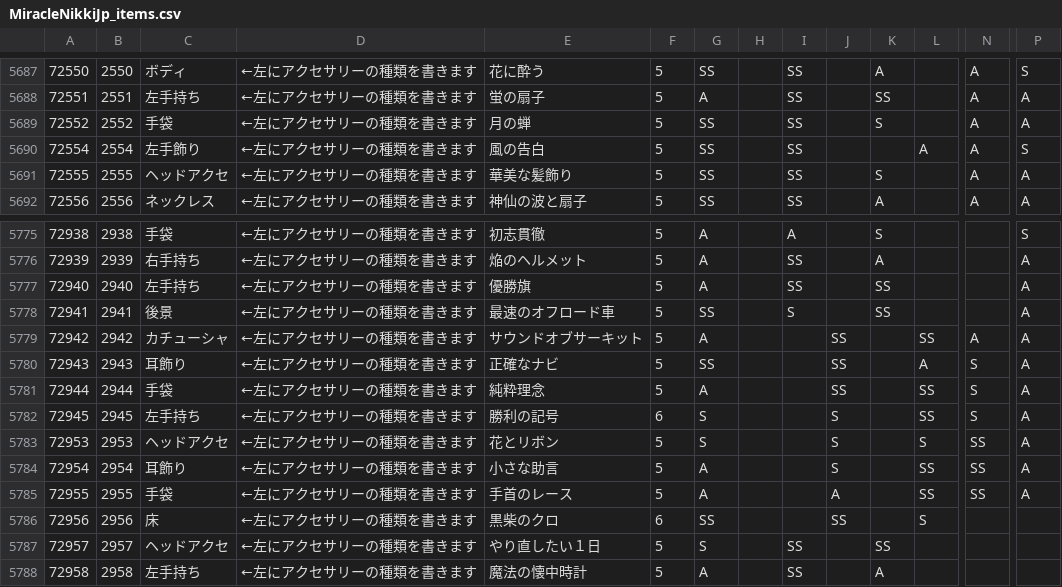
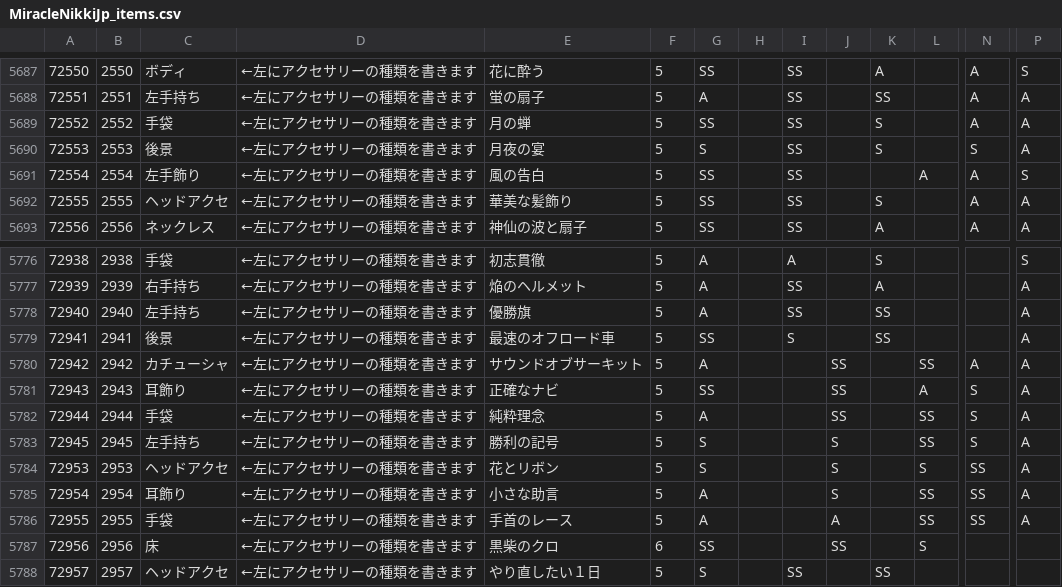
Before and after one commit to ShTair/MiracleNikkiJp_items, a CSV file: MiracleNikkiJp_items.csv, drawn as a sheet; only a part is shown, gaps mark what is left out; the shorter side is filled out with more unchanged rows; addresses are those after the commit; rows hold the shown columns only; the diff names each change by its address in the sheet, - before the commit and + after, or states it on an @@ line.

Commit message:
sync [2018/06/19 04:36:07]

```diff
--- a/MiracleNikkiJp_items.csv
+++ b/MiracleNikkiJp_items.csv
+row 5690: 72553 | 2553 | 後景 | ←左にアクセサリーの種類を書きます | 月夜の宴 | 5 | S |  | SS |  | S |  | S | A
-F5783: 6
+F5783: 5
```
